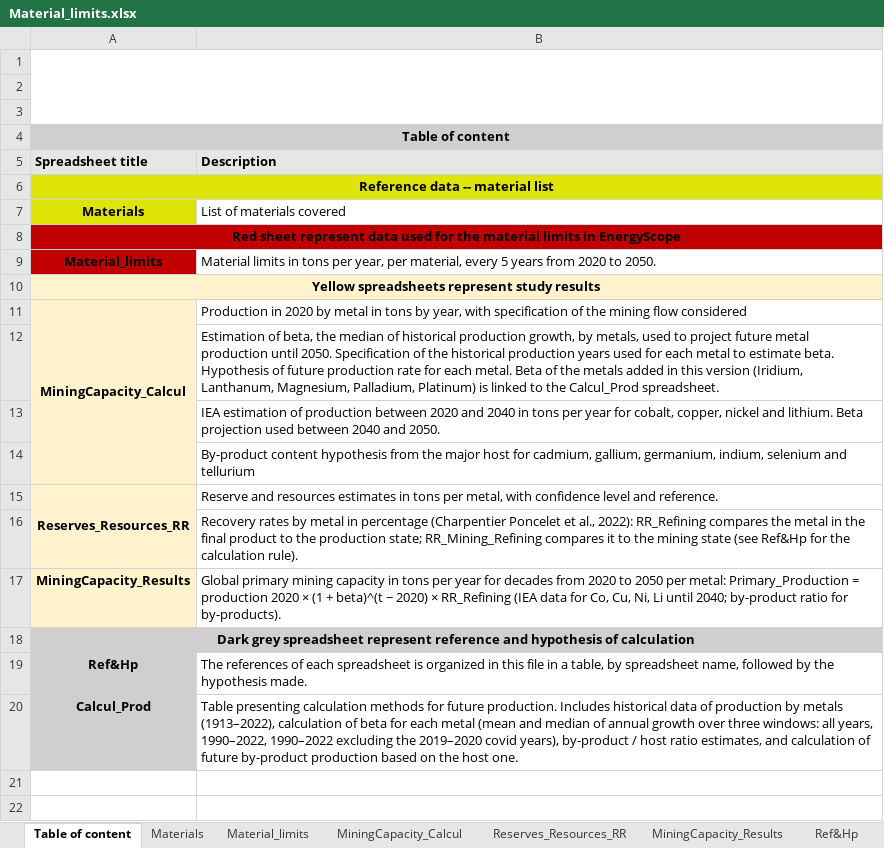
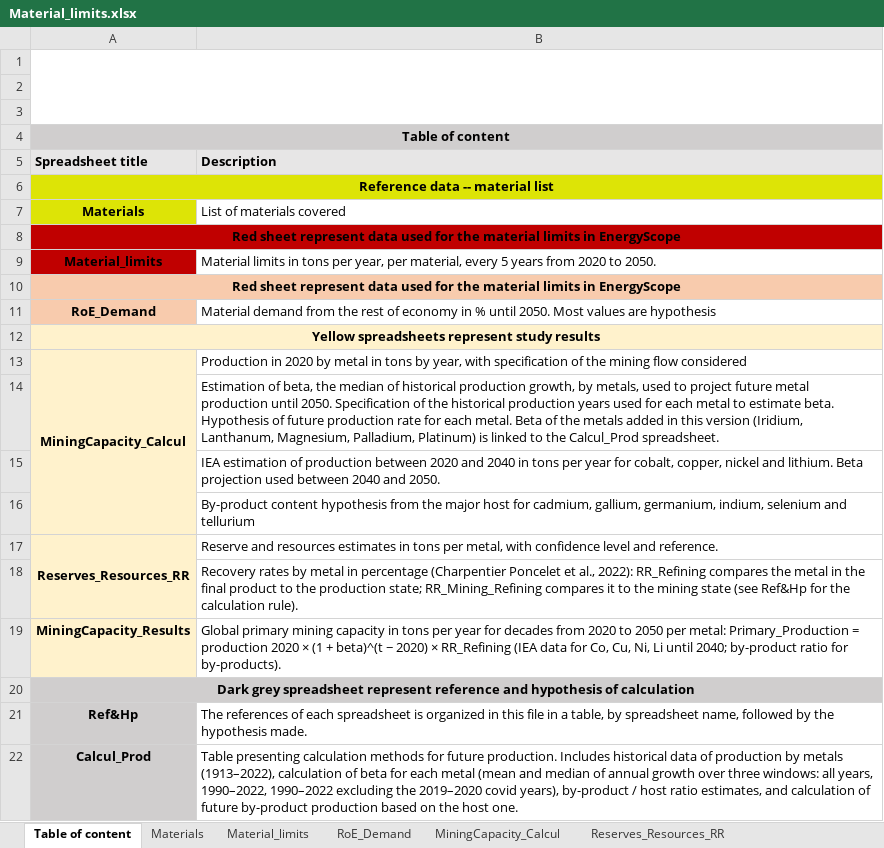
Before and after one commit to CIRAIG/EnergyScope-Quebec, an Excel workbook: projects/critical_materials/excel_files/Material_limits.xlsx, sheet Table of content, drawn as a sheet; values as stored, in another font and other column widths than the file's, no borders; the diff names each change by its address in the sheet, - before the commit and + after, or states it on an @@ line.

```diff
--- a/projects/critical_materials/excel_files/Material_limits.xlsx (sheet Table of content)
+++ b/projects/critical_materials/excel_files/Material_limits.xlsx (sheet Table of content)
+sheet tab: RoE_Demand
+row 10: Red sheet represent data used for the material limits in EnergyScope
+row 11: RoE_Demand | Material demand from the rest of economy in % until 2050. Most values are hypothesis
```
Also changed, not shown: sheet Material_limits, formulas that keep their value, projects/critical_materials/excel_files/Material_intensities.xlsx, 3 other files.
